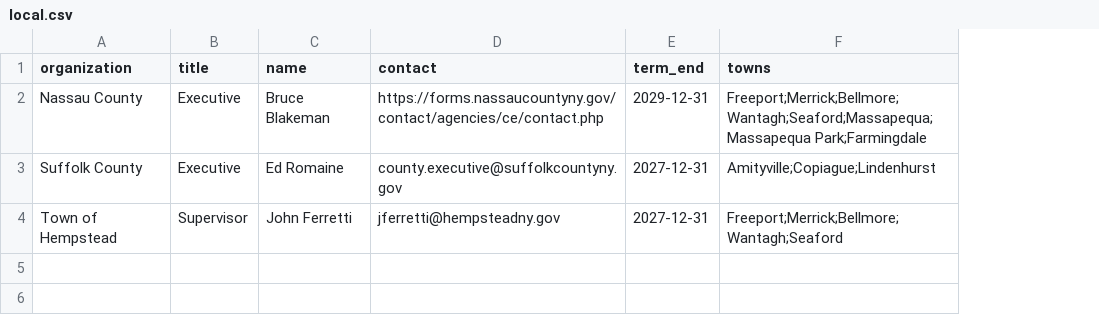
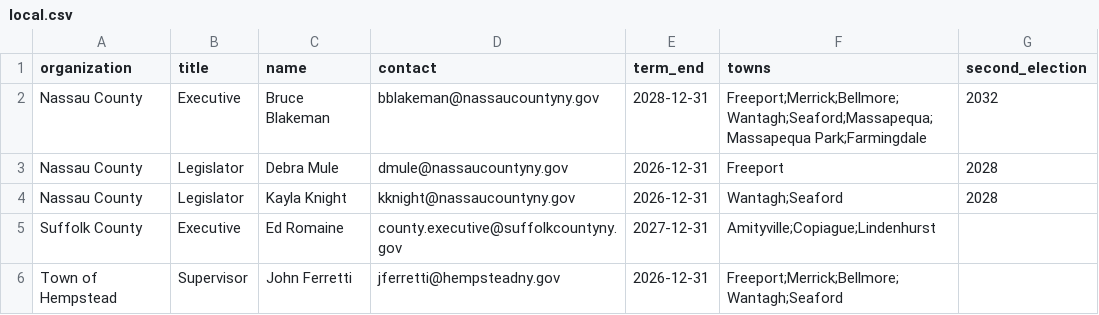
Before and after one commit to ryannicol021/escoh, a CSV file: data/local.csv, drawn as a sheet; addresses are those after the commit; the diff names each change by its address in the sheet, - before the commit and + after, or states it on an @@ line.

Commit message:
Update local.csv

```diff
--- a/data/local.csv
+++ b/data/local.csv
+column G (second_election), row 2: 2032
-D2 (contact): https://forms.nassaucountyny.gov/contact/agencies/ce/contact.php
+D2 (contact): bblakeman@nassaucountyny.gov
-E2 (term_end): 2029-12-31
+E2 (term_end): 2028-12-31
+row 3: Nassau County | Legislator | Debra Mule | dmule@nassaucountyny.gov | 2026-12-31 | Freeport | 2028
+row 4: Nassau County | Legislator | Kayla Knight | kknight@nassaucountyny.gov | 2026-12-31 | Wantagh;Seaford | 2028
-E6 (term_end): 2027-12-31
+E6 (term_end): 2026-12-31
```
